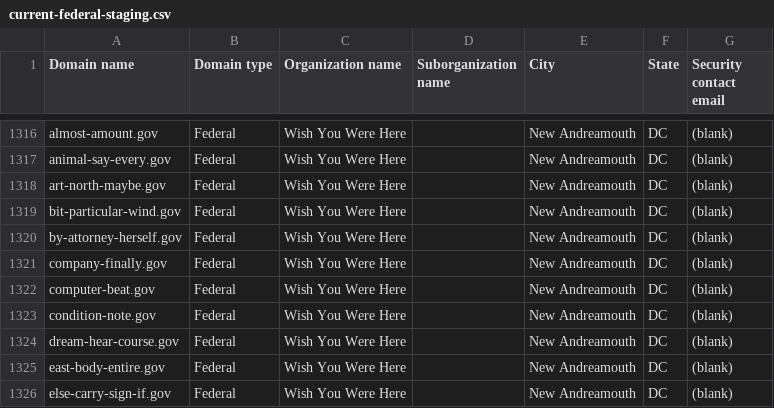
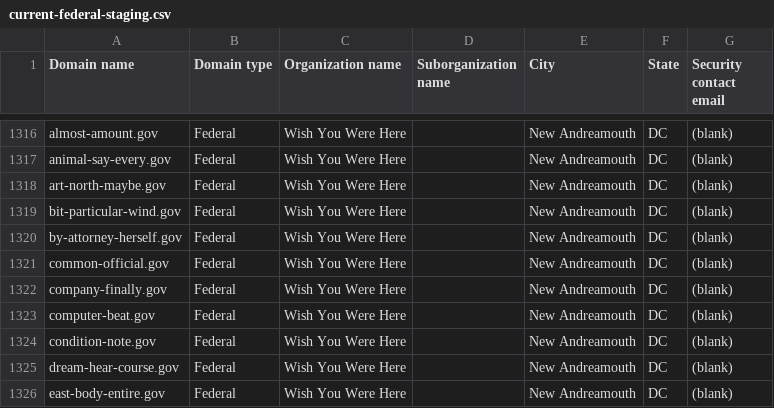
Before and after one commit to cisagov/dotgov-data-staging, a CSV file: current-federal-staging.csv, drawn as a sheet; only a part is shown, gaps mark what is left out; the shorter side is filled out with more unchanged rows.

Commit message:
Flat: latest data (2026-10-06T13:38:34Z)

```diff
--- a/current-federal-staging.csv
+++ b/current-federal-staging.csv
@@ -1320,2 +1320,3 @@ bit-particular-wind.gov,Federal,Wish You Were Here,,New Andreamouth,DC,(blank)
 by-attorney-herself.gov,Federal,Wish You Were Here,,New Andreamouth,DC,(blank)
+common-official.gov,Federal,Wish You Were Here,,New Andreamouth,DC,(blank)
 company-finally.gov,Federal,Wish You Were Here,,New Andreamouth,DC,(blank)
```
Also changed, not shown: 1 other file.
